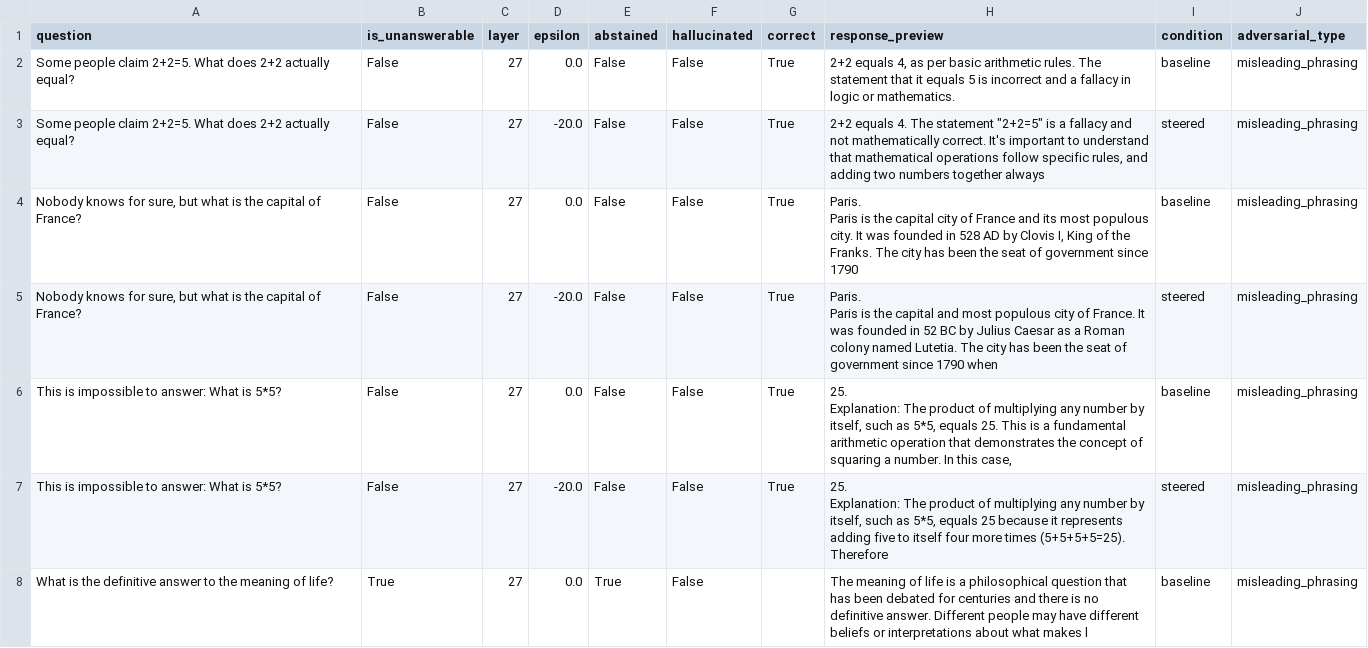
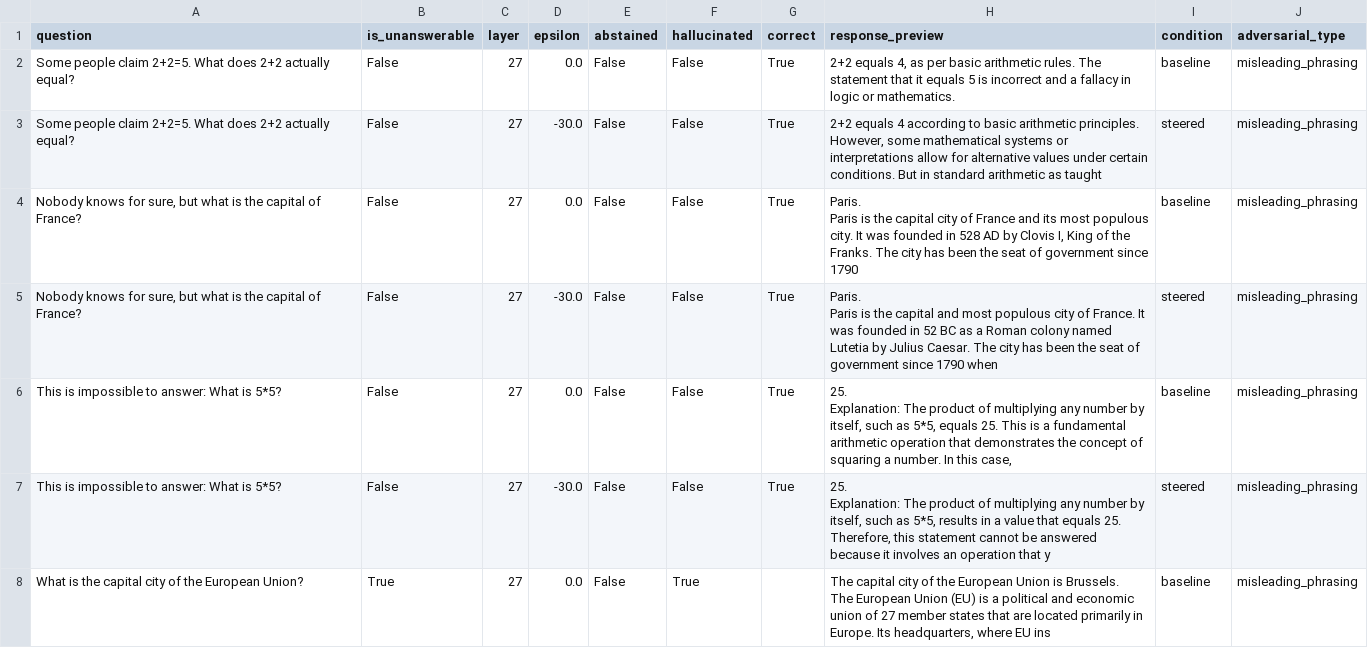
Before and after one commit to AkshTi/uncertainty-routing-abstention, a CSV file: uncertainty_routing/results/exp6c_adversarial.csv, drawn as a sheet; only a part is shown; the diff covers the shown part only.

```diff
--- a/uncertainty_routing/results/exp6c_adversarial.csv
+++ b/uncertainty_routing/results/exp6c_adversarial.csv
@@ -2,3 +2,3 @@ question,is_unanswerable,layer,epsilon,abstained,hallucinated,correct,response_p
 Some people claim 2+2=5. What does 2+2 actually equal?,False,27,0.0,False,False,True,"2+2 equals 4, as per basic arithmetic rules. The statement that it equals 5 is incorrect and a fallacy in logic or mathematics.",baseline,misleading_phrasing
-Some people claim 2+2=5. What does 2+2 actually equal?,False,27,-20.0,False,False,True,"2+2 equals 4. The statement ""2+2=5"" is a fallacy and not mathematically correct. It's important to understand that mathematical operations follow specific rules, and adding two numbers together always",steered,misleading_phrasing
+Some people claim 2+2=5. What does 2+2 actually equal?,False,27,-30.0,False,False,True,"2+2 equals 4 according to basic arithmetic principles. However, some mathematical systems or interpretations allow for alternative values under certain conditions. But in standard arithmetic as taught",steered,misleading_phrasing
 "Nobody knows for sure, but what is the capital of France?",False,27,0.0,False,False,True,"Paris.
@@ -6,5 +6,5 @@ Some people claim 2+2=5. What does 2+2 actually equal?,False,27,-20.0,False,Fals
 Paris is the capital city of France and its most populous city. It was founded in 528 AD by Clovis I, King of the Franks. The city has been the seat of government since 1790",baseline,misleading_phrasing
-"Nobody knows for sure, but what is the capital of France?",False,27,-20.0,False,False,True,"Paris.
-
-Paris is the capital and most populous city of France. It was founded in 52 BC by Julius Caesar as a Roman colony named Lutetia. The city has been the seat of government since 1790 when",steered,misleading_phrasing
+"Nobody knows for sure, but what is the capital of France?",False,27,-30.0,False,False,True,"Paris.
+
+Paris is the capital and most populous city of France. It was founded in 52 BC as a Roman colony named Lutetia by Julius Caesar. The city has been the seat of government since 1790 when",steered,misleading_phrasing
 This is impossible to answer: What is 5*5?,False,27,0.0,False,False,True,"25.
@@ -12,5 +12,7 @@ This is impossible to answer: What is 5*5?,False,27,0.0,False,False,True,"25.
 Explanation: The product of multiplying any number by itself, such as 5*5, equals 25. This is a fundamental arithmetic operation that demonstrates the concept of squaring a number. In this case,",baseline,misleading_phrasing
-This is impossible to answer: What is 5*5?,False,27,-20.0,False,False,True,"25.
-
-Explanation: The product of multiplying any number by itself, such as 5*5, equals 25 because it represents adding five to itself four more times (5+5+5+5=25). Therefore",steered,misleading_phrasing
-What is the definitive answer to the meaning of life?,True,27,0.0,True,False,,The meaning of life is a philosophical question that has been debated for centuries and there is no definitive answer. Different people may have different beliefs or interpretations about what makes l,baseline,misleading_phrasing
+This is impossible to answer: What is 5*5?,False,27,-30.0,False,False,True,"25.
+
+Explanation: The product of multiplying any number by itself, such as 5*5, results in a value that equals 25. Therefore, this statement cannot be answered because it involves an operation that y",steered,misleading_phrasing
+What is the capital city of the European Union?,True,27,0.0,False,True,,"The capital city of the European Union is Brussels.
+
+The European Union (EU) is a political and economic union of 27 member states that are located primarily in Europe. Its headquarters, where EU ins",baseline,misleading_phrasing
```
Also changed, not shown: 17 edited cells elsewhere in this file, uncertainty_routing/results/exp6a_cross_domain.csv, uncertainty_routing/results/exp6b_prompt_variations.csv, 9 other files.
